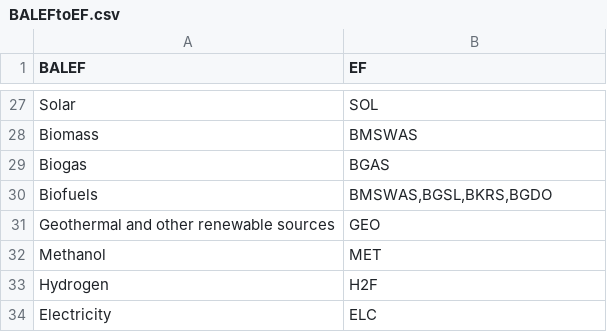
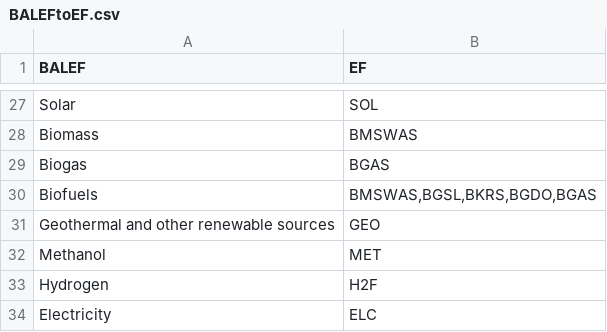
Before and after one commit to e3modelling/postprom, a CSV file: inst/mappings/BALEFtoEF.csv, drawn as a sheet; only a part is shown, gaps mark what is left out.

Commit message:
Add EFS table retrieval in reportPrice function and update biofuels mapping in BALEFtoEF.csv

```diff
--- a/inst/mappings/BALEFtoEF.csv
+++ b/inst/mappings/BALEFtoEF.csv
@@ -29,3 +29,3 @@ BALEF,EF
 "Biogas","BGAS"
-"Biofuels","BMSWAS,BGSL,BKRS,BGDO"
+"Biofuels","BMSWAS,BGSL,BKRS,BGDO,BGAS"
 "Geothermal and other renewable sources","GEO"
```
Also changed, not shown: 1 other file.
